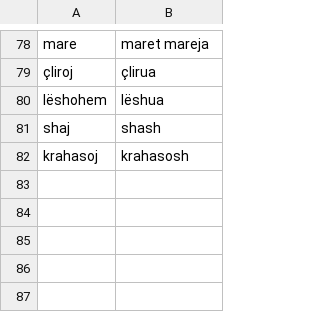
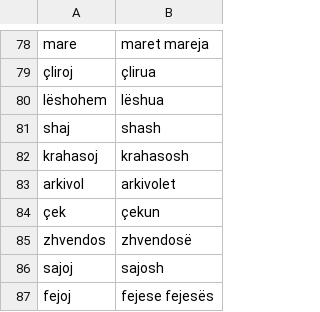
Before and after one commit to zavanton123/tayra-languages, a TSV file: tools/courses/sq/extra_forms.tsv, drawn as a sheet; only a part is shown, gaps mark what is left out.

Commit message:
Add Albanian forms the writers reported

```diff
--- a/tools/courses/sq/extra_forms.tsv
+++ b/tools/courses/sq/extra_forms.tsv
@@ -82 +82,6 @@ shaj	shash
 krahasoj	krahasosh
+arkivol	arkivolet
+çek	çekun
+zhvendos	zhvendosë
+sajoj	sajosh
+fejoj	fejese fejesës
```
